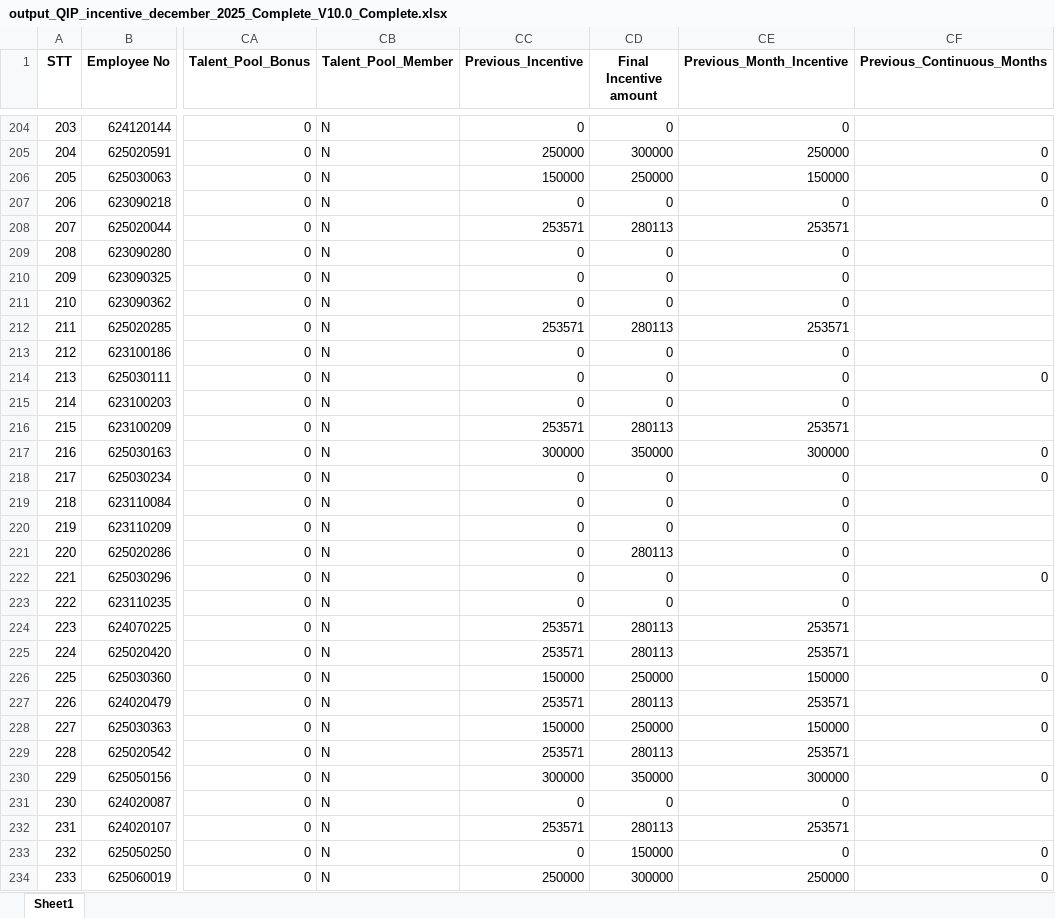
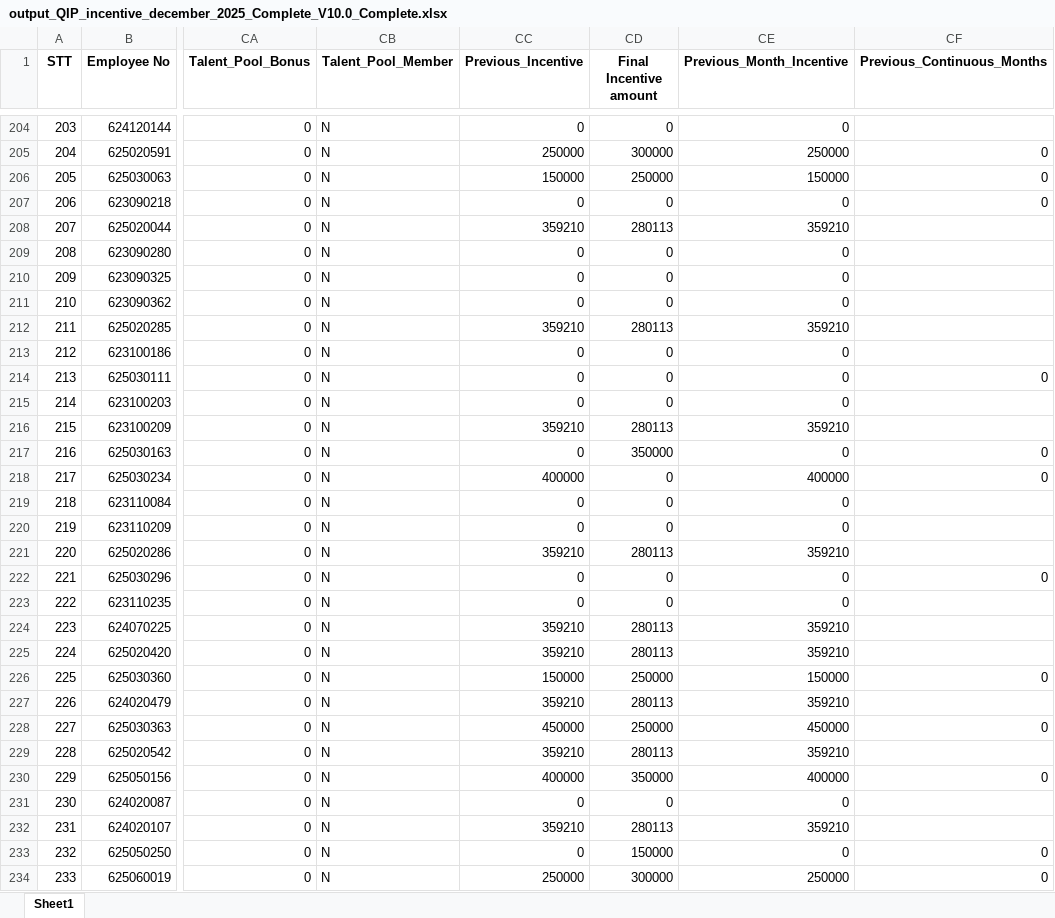
Before and after one commit to moonkaicuzui/qip-dashboard, an Excel workbook: docs/output_QIP_incentive_december_2025_Complete_V10.0_Complete.xlsx, sheet Sheet1, drawn as a sheet; only a part is shown, gaps mark what is left out; values as stored, in another font and other column widths than the file's, no borders; the diff covers the shown part only; the diff names each change by its address in the sheet, - before the commit and + after, or states it on an @@ line.

```diff
--- a/docs/output_QIP_incentive_december_2025_Complete_V10.0_Complete.xlsx (sheet Sheet1)
+++ b/docs/output_QIP_incentive_december_2025_Complete_V10.0_Complete.xlsx (sheet Sheet1)
-CC208 (Previous_Incentive): 253571
+CC208 (Previous_Incentive): 359210
-CE208 (Previous_Month_Incentive): 253571
+CE208 (Previous_Month_Incentive): 359210
-CC212 (Previous_Incentive): 253571
+CC212 (Previous_Incentive): 359210
-CE212 (Previous_Month_Incentive): 253571
+CE212 (Previous_Month_Incentive): 359210
-CC216 (Previous_Incentive): 253571
+CC216 (Previous_Incentive): 359210
-CE216 (Previous_Month_Incentive): 253571
+CE216 (Previous_Month_Incentive): 359210
-CC217 (Previous_Incentive): 300000
+CC217 (Previous_Incentive): 0
-CE217 (Previous_Month_Incentive): 300000
+CE217 (Previous_Month_Incentive): 0
-CC218 (Previous_Incentive): 0
+CC218 (Previous_Incentive): 400000
-CE218 (Previous_Month_Incentive): 0
+CE218 (Previous_Month_Incentive): 400000
-CC221 (Previous_Incentive): 0
+CC221 (Previous_Incentive): 359210
-CE221 (Previous_Month_Incentive): 0
+CE221 (Previous_Month_Incentive): 359210
-CC224:CC225 (Previous_Incentive): 253571
+CC224:CC225 (Previous_Incentive): 359210
-CE224:CE225 (Previous_Month_Incentive): 253571
+CE224:CE225 (Previous_Month_Incentive): 359210
-CC227 (Previous_Incentive): 253571
+CC227 (Previous_Incentive): 359210
-CE227 (Previous_Month_Incentive): 253571
+CE227 (Previous_Month_Incentive): 359210
-CC228 (Previous_Incentive): 150000
+CC228 (Previous_Incentive): 450000
-CE228 (Previous_Month_Incentive): 150000
+CE228 (Previous_Month_Incentive): 450000
-CC229 (Previous_Incentive): 253571
+CC229 (Previous_Incentive): 359210
-CE229 (Previous_Month_Incentive): 253571
+CE229 (Previous_Month_Incentive): 359210
-CC230 (Previous_Incentive): 300000
+CC230 (Previous_Incentive): 400000
-CE230 (Previous_Month_Incentive): 300000
+CE230 (Previous_Month_Incentive): 400000
-CC232 (Previous_Incentive): 253571
+CC232 (Previous_Incentive): 359210
-CE232 (Previous_Month_Incentive): 253571
+CE232 (Previous_Month_Incentive): 359210
```
Also changed, not shown: 634 edited cells elsewhere in this sheet, 12 other files.
